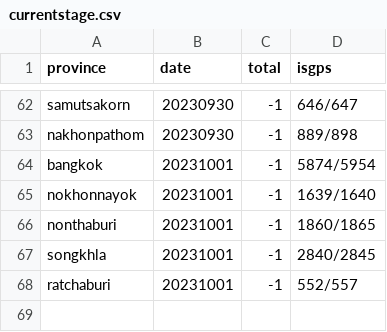
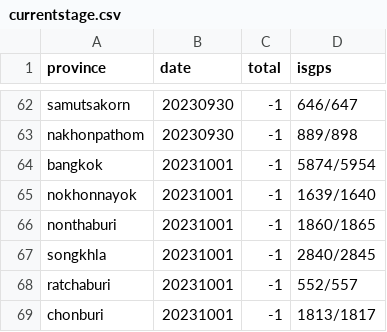
Before and after one commit to phawitb/crawler-led3-window, a CSV file: currentstage.csv, drawn as a sheet; only a part is shown, gaps mark what is left out; the diff names each change by its address in the sheet, - before the commit and + after, or states it on an @@ line.

Commit message:
Update currentstage.csv

```diff
--- a/currentstage.csv
+++ b/currentstage.csv
+row 69: chonburi | 20231001 | -1 | 1813/1817
```
